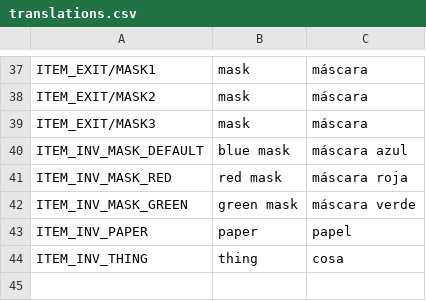
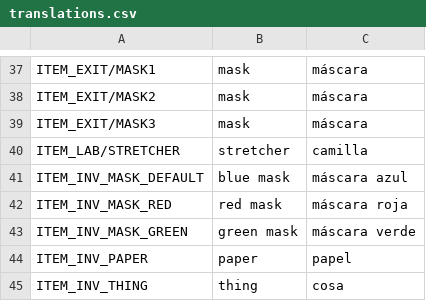
Before and after one commit to jluini/celda, a CSV file: device/games/celda_escape/translations.csv, drawn as a sheet; only a part is shown, gaps mark what is left out.

Commit message:
Camilla integrated

```diff
--- a/device/games/celda_escape/translations.csv
+++ b/device/games/celda_escape/translations.csv
@@ -39,2 +39,3 @@ ITEM_EXIT/MASK2	mask	máscara
 ITEM_EXIT/MASK3	mask	máscara
+ITEM_LAB/STRETCHER	stretcher	camilla
 ITEM_INV_MASK_DEFAULT	blue mask	máscara azul
```
Also changed, not shown: 2 other files.
